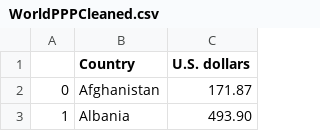
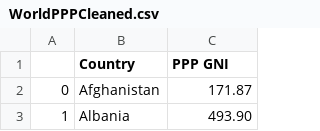
Before and after one commit to kendraliu/Project-One-An-Analysis-of-Suicide-Rate-and-Several-Factors, a CSV file: Data/Cleaned up Datasets/WorldPPPCleaned.csv, drawn as a sheet; only a part is shown.

```diff
--- a/Data/Cleaned up Datasets/WorldPPPCleaned.csv
+++ b/Data/Cleaned up Datasets/WorldPPPCleaned.csv
@@ -1,2 +1,2 @@
-,Country,U.S. dollars
+,Country,PPP GNI
 0,Afghanistan,171.87
```
Also changed, not shown: 36 other files.
